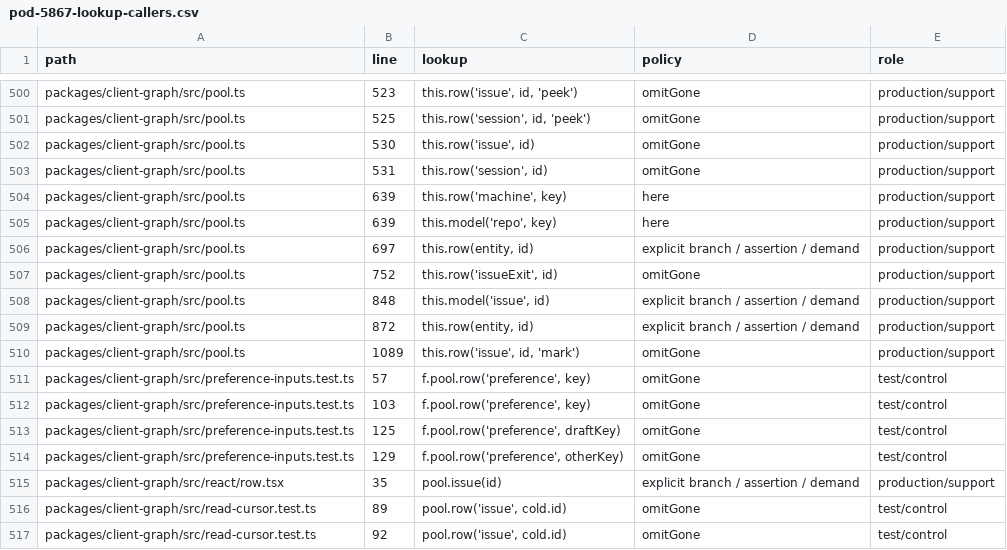
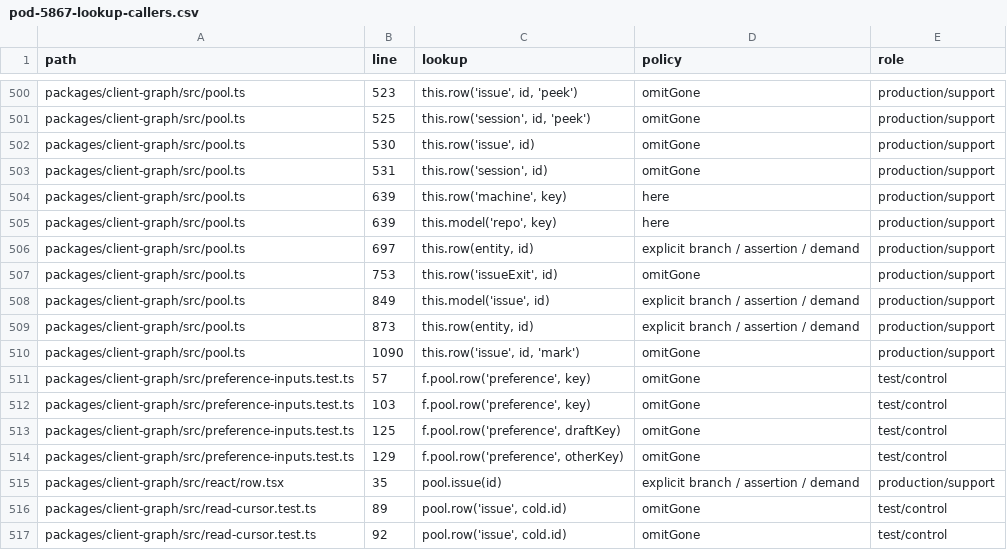
Before and after one commit to madeinorbit/podium, a CSV file: docs/measurements/pod-5867-lookup-callers.csv, drawn as a sheet; only a part is shown, gaps mark what is left out.

Commit message:
docs(graph): record lookup budget repair and focused proof

```diff
--- a/docs/measurements/pod-5867-lookup-callers.csv
+++ b/docs/measurements/pod-5867-lookup-callers.csv
@@ -506,6 +506,6 @@ path,line,lookup,policy,role
 "packages/client-graph/src/pool.ts","697","this.row(entity, id)","explicit branch / assertion / demand","production/support"
-"packages/client-graph/src/pool.ts","752","this.row('issueExit', id)","omitGone","production/support"
-"packages/client-graph/src/pool.ts","848","this.model('issue', id)","explicit branch / assertion / demand","production/support"
-"packages/client-graph/src/pool.ts","872","this.row(entity, id)","explicit branch / assertion / demand","production/support"
-"packages/client-graph/src/pool.ts","1089","this.row('issue', id, 'mark')","omitGone","production/support"
+"packages/client-graph/src/pool.ts","753","this.row('issueExit', id)","omitGone","production/support"
+"packages/client-graph/src/pool.ts","849","this.model('issue', id)","explicit branch / assertion / demand","production/support"
+"packages/client-graph/src/pool.ts","873","this.row(entity, id)","explicit branch / assertion / demand","production/support"
+"packages/client-graph/src/pool.ts","1090","this.row('issue', id, 'mark')","omitGone","production/support"
 "packages/client-graph/src/preference-inputs.test.ts","57","f.pool.row('preference', key)","omitGone","test/control"
```
Also changed, not shown: 1 other file.
